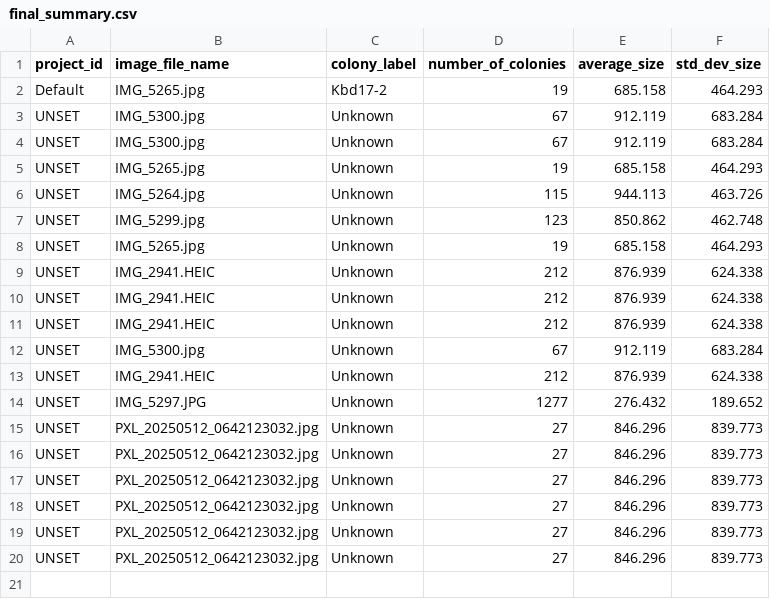
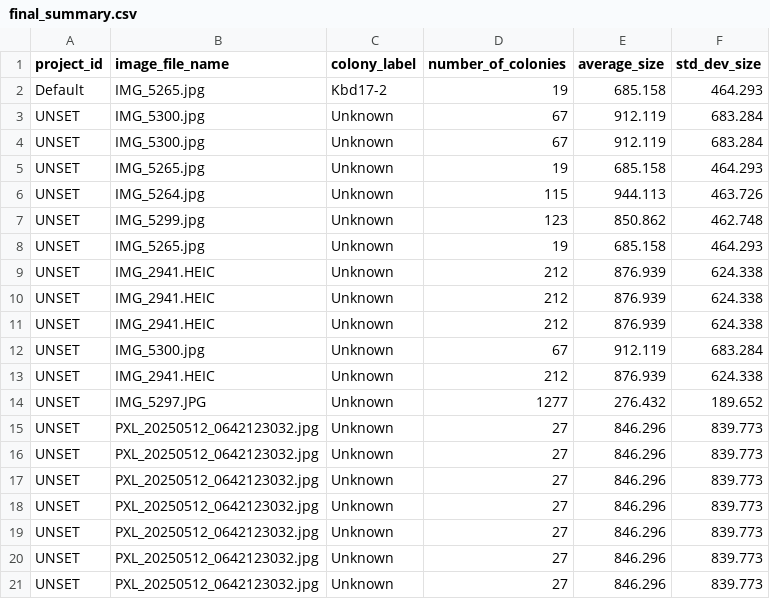
Before and after one commit to Andrewmh71/colony-capstone, a CSV file: src/ColonyCounter/final_summary.csv, drawn as a sheet.

```diff
--- a/src/ColonyCounter/final_summary.csv
+++ b/src/ColonyCounter/final_summary.csv
@@ -20 +20,2 @@ UNSET,PXL_20250512_0642123032.jpg,Unknown,27,846.296,839.773
 UNSET,PXL_20250512_0642123032.jpg,Unknown,27,846.296,839.773
+UNSET,PXL_20250512_0642123032.jpg,Unknown,27,846.296,839.773
```
Also changed, not shown: 1 other file.
